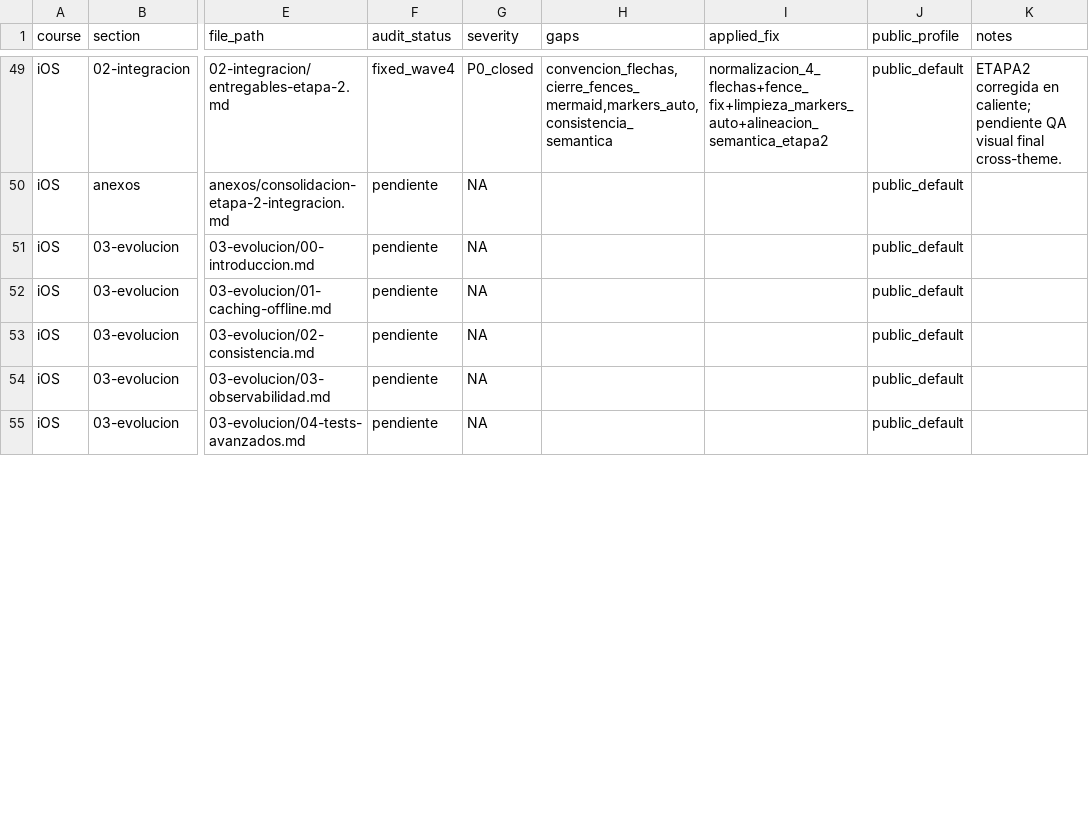
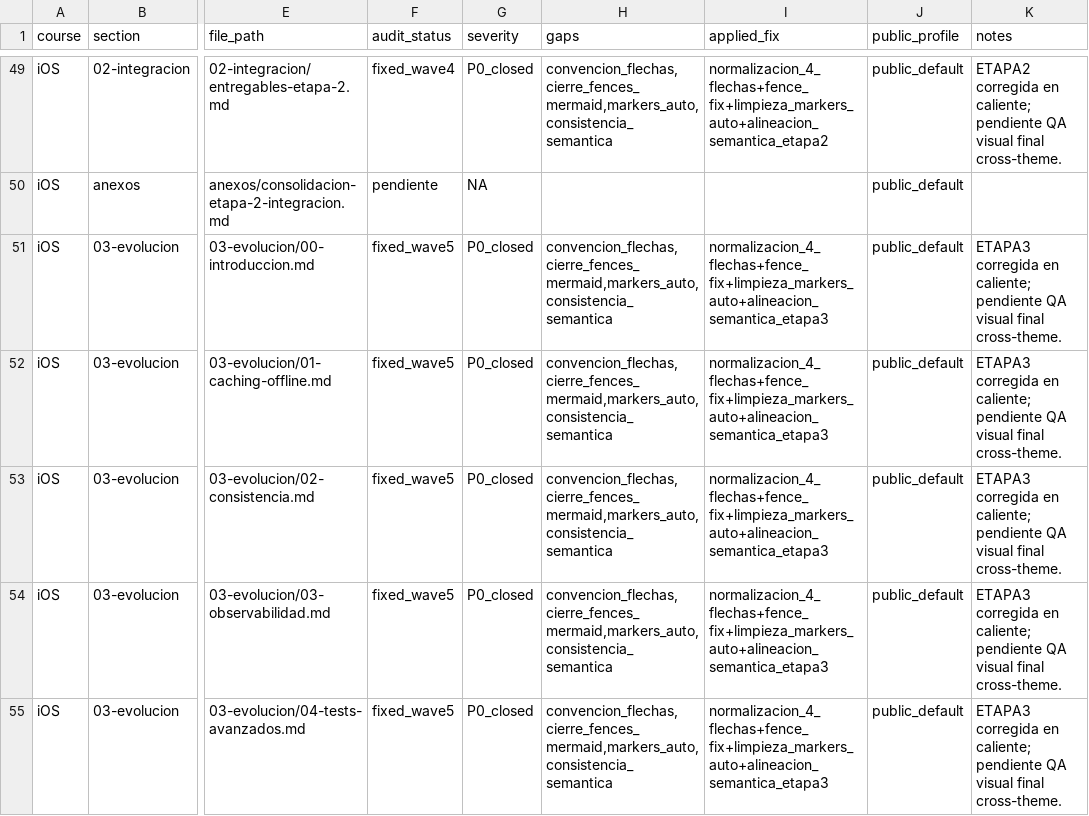
Before and after one commit to SwiftEnProfundidad/stack-my-architecture-hub, a TSV file: docs/AUDITORIA-CURSOS-MATRIZ-20260302.tsv, drawn as a sheet; only a part is shown, gaps mark what is left out; the diff covers the shown part only; the diff names each change by its address in the sheet, - before the commit and + after, or states it on an @@ line.

Commit message:
docs(tracking): close ios etapa3 and open etapa4 audit

```diff
--- a/docs/AUDITORIA-CURSOS-MATRIZ-20260302.tsv
+++ b/docs/AUDITORIA-CURSOS-MATRIZ-20260302.tsv
-F51:F55 (audit_status): pendiente
+F51:F55 (audit_status): fixed_wave5
-G51:G55 (severity): NA
+G51:G55 (severity): P0_closed
-H51:H55 (gaps): (empty)
+H51:H55 (gaps): convencion_flechas,cierre_fences_mermaid,markers_auto,consistencia_semantica
-I51:I55 (applied_fix): (empty)
+I51:I55 (applied_fix): normalizacion_4_flechas+fence_fix+limpieza_markers_auto+alineacion_semantica_etapa3
-K51:K55 (notes): (empty)
+K51:K55 (notes): ETAPA3 corregida en caliente; pendiente QA visual final cross-theme.
```
Also changed, not shown: 20 edited cells elsewhere in this file, 4 other files.
